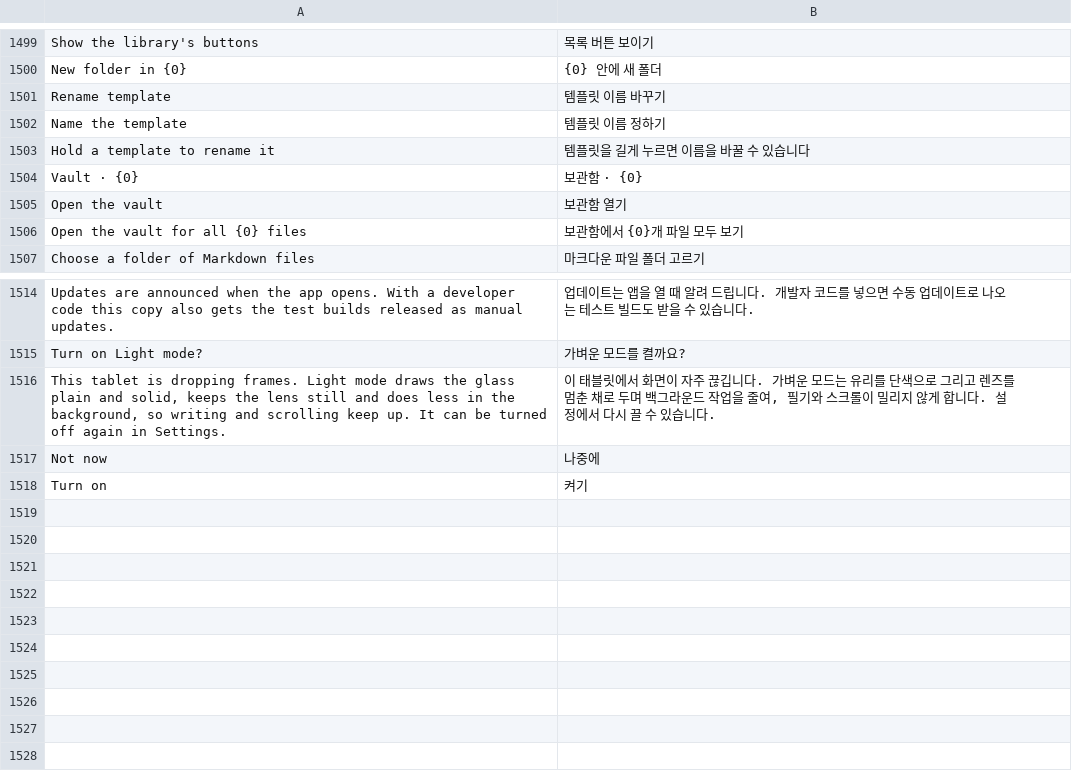
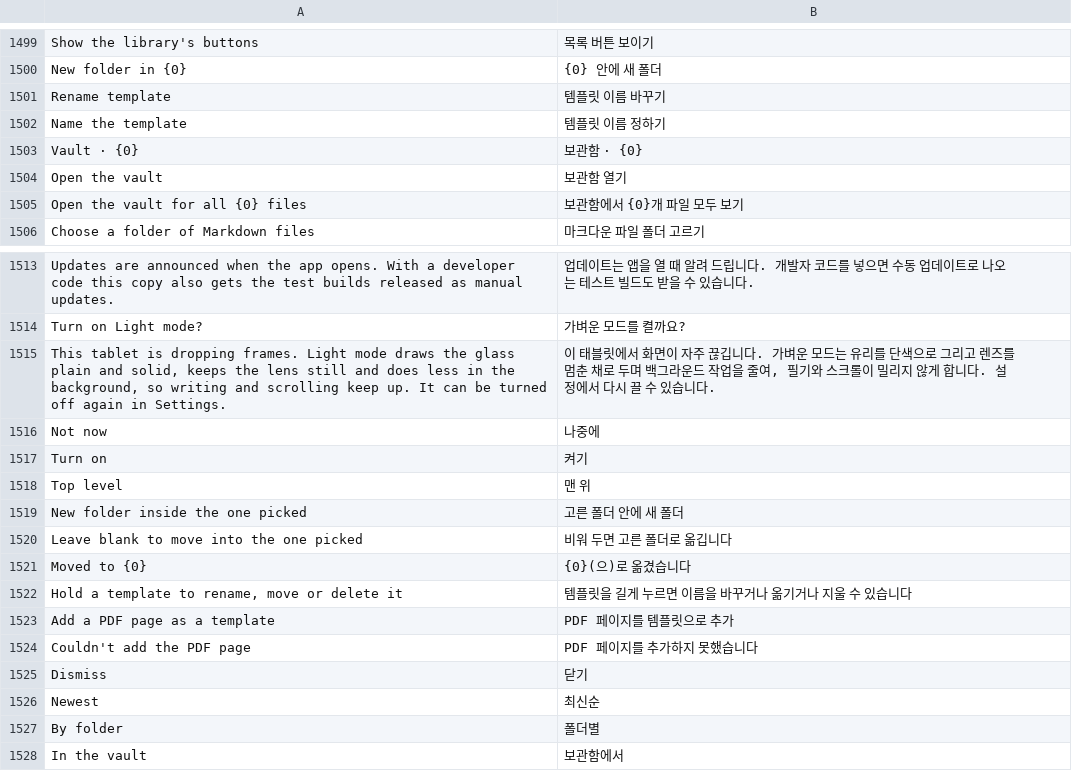
Before and after one commit to whyitworks0415/Notesis, a TSV file: app/src/main/assets/i18n/ko.tsv, drawn as a sheet; only a part is shown, gaps mark what is left out; removed rows and columns are numbered as before the commit, all else as after; the diff names each change by its address in the sheet, - before the commit and + after, or states it on an @@ line.

```diff
--- a/app/src/main/assets/i18n/ko.tsv
+++ b/app/src/main/assets/i18n/ko.tsv
-row 1503: Hold a template to rename it | 템플릿을 길게 누르면 이름을 바꿀 수 있습니다
+row 1518: Top level | 맨 위
+row 1519: New folder inside the one picked | 고른 폴더 안에 새 폴더
+row 1520: Leave blank to move into the one picked | 비워 두면 고른 폴더로 옮깁니다
+row 1521: Moved to {0} | {0}(으)로 옮겼습니다
+row 1522: Hold a template to rename, move or delete it | 템플릿을 길게 누르면 이름을 바꾸거나 옮기거나 지울 수 있습니다
+row 1523: Add a PDF page as a template | PDF 페이지를 템플릿으로 추가
+row 1524: Couldn't add the PDF page | PDF 페이지를 추가하지 못했습니다
+row 1525: Dismiss | 닫기
+row 1526: Newest | 최신순
+row 1527: By folder | 폴더별
+row 1528: In the vault | 보관함에서
```
Also changed, not shown: 28 other files.
